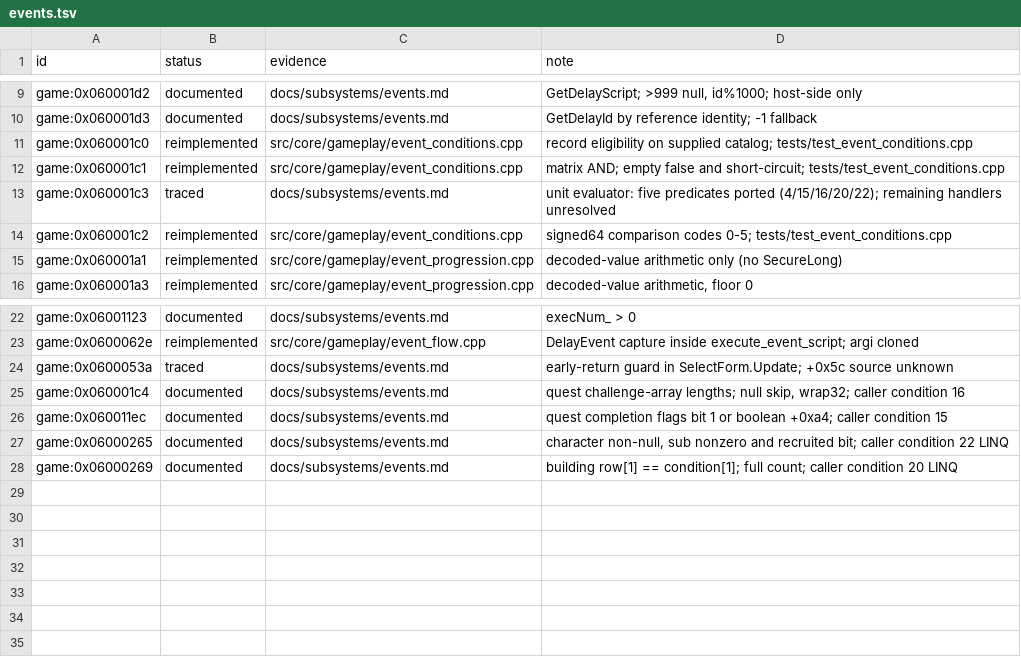
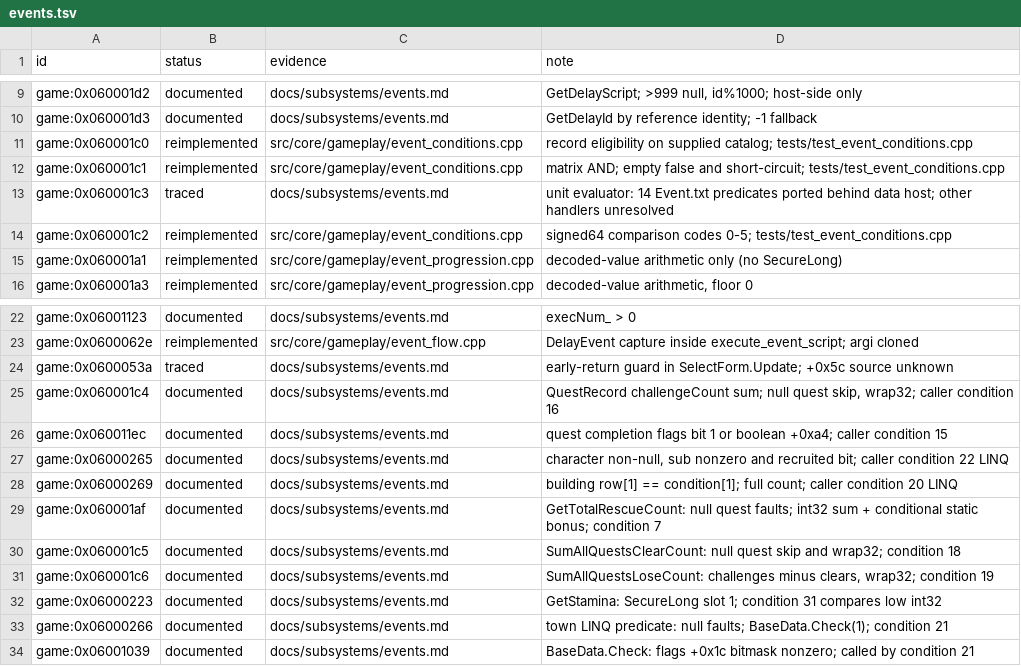
Before and after one commit to Tim-campy/magicians-saga-port, a TSV file: re/status/events.tsv, drawn as a sheet; only a part is shown, gaps mark what is left out.

```diff
--- a/re/status/events.tsv
+++ b/re/status/events.tsv
@@ -12,3 +12,3 @@ game:0x060001c0	reimplemented	src/core/gameplay/event_conditions.cpp	record elig
 game:0x060001c1	reimplemented	src/core/gameplay/event_conditions.cpp	matrix AND; empty false and short-circuit; tests/test_event_conditions.cpp
-game:0x060001c3	traced	docs/subsystems/events.md	unit evaluator: five predicates ported (4/15/16/20/22); remaining handlers unresolved
+game:0x060001c3	traced	docs/subsystems/events.md	unit evaluator: 14 Event.txt predicates ported behind data host; other handlers unresolved
 game:0x060001c2	reimplemented	src/core/gameplay/event_conditions.cpp	signed64 comparison codes 0-5; tests/test_event_conditions.cpp
@@ -24,3 +24,3 @@ game:0x0600062e	reimplemented	src/core/gameplay/event_flow.cpp	DelayEvent captur
 game:0x0600053a	traced	docs/subsystems/events.md	early-return guard in SelectForm.Update; +0x5c source unknown
-game:0x060001c4	documented	docs/subsystems/events.md	quest challenge-array lengths; null skip, wrap32; caller condition 16
+game:0x060001c4	documented	docs/subsystems/events.md	QuestRecord challengeCount sum; null quest skip, wrap32; caller condition 16
 game:0x060011ec	documented	docs/subsystems/events.md	quest completion flags bit 1 or boolean +0xa4; caller condition 15
@@ -28 +28,7 @@ game:0x06000265	documented	docs/subsystems/events.md	character non-null, sub non
 game:0x06000269	documented	docs/subsystems/events.md	building row[1] == condition[1]; full count; caller condition 20 LINQ
+game:0x060001af	documented	docs/subsystems/events.md	GetTotalRescueCount: null quest faults; int32 sum + conditional static bonus; condition 7
+game:0x060001c5	documented	docs/subsystems/events.md	SumAllQuestsClearCount: null quest skip and wrap32; condition 18
+game:0x060001c6	documented	docs/subsystems/events.md	SumAllQuestsLoseCount: challenges minus clears, wrap32; condition 19
+game:0x06000223	documented	docs/subsystems/events.md	GetStamina: SecureLong slot 1; condition 31 compares low int32
+game:0x06000266	documented	docs/subsystems/events.md	town LINQ predicate: null faults; BaseData.Check(1); condition 21
+game:0x06001039	documented	docs/subsystems/events.md	BaseData.Check: flags +0x1c bitmask nonzero; called by condition 21
```
Also changed, not shown: re/functions.csv, 6 other files.
